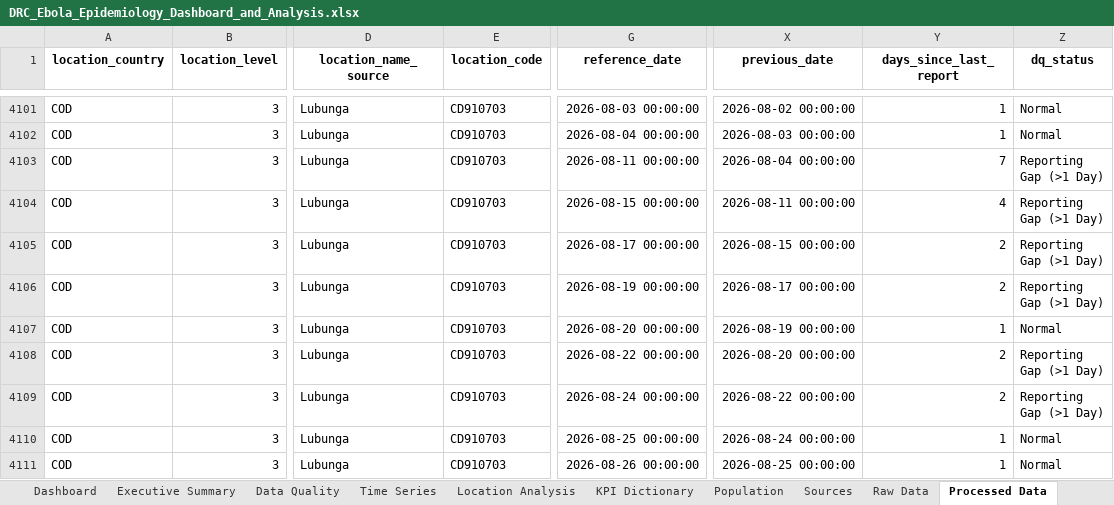
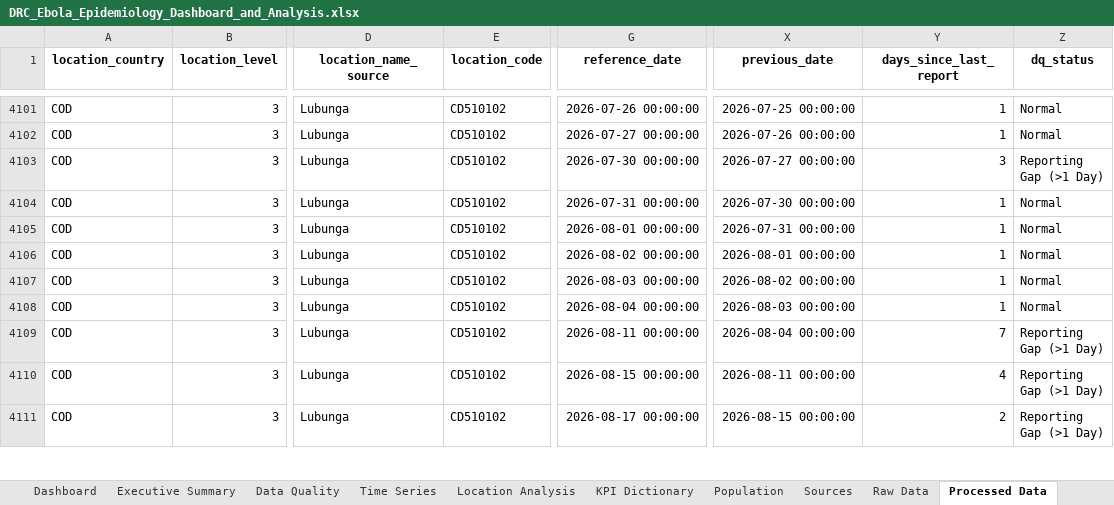
Before and after one commit to Iam-Otieno/ebola_hdx_pipeline, an Excel workbook: DRC_Ebola_Epidemiology_Dashboard_and_Analysis.xlsx, sheet Processed Data, drawn as a sheet; only a part is shown, gaps mark what is left out; values as stored, in another font and other column widths than the file's, no borders; the diff covers the shown part only; the diff names each change by its address in the sheet, - before the commit and + after, or states it on an @@ line.

```diff
--- a/DRC_Ebola_Epidemiology_Dashboard_and_Analysis.xlsx (sheet Processed Data)
+++ b/DRC_Ebola_Epidemiology_Dashboard_and_Analysis.xlsx (sheet Processed Data)
-E4101:E4111 (location_code): CD910703
+E4101:E4111 (location_code): CD510102
-G4101 (reference_date): 2026-08-03 00:00:00
+G4101 (reference_date): 2026-07-26 00:00:00
-X4101 (previous_date): 2026-08-02 00:00:00
+X4101 (previous_date): 2026-07-25 00:00:00
-G4102 (reference_date): 2026-08-04 00:00:00
+G4102 (reference_date): 2026-07-27 00:00:00
-X4102 (previous_date): 2026-08-03 00:00:00
+X4102 (previous_date): 2026-07-26 00:00:00
-G4103 (reference_date): 2026-08-11 00:00:00
+G4103 (reference_date): 2026-07-30 00:00:00
-X4103 (previous_date): 2026-08-04 00:00:00
+X4103 (previous_date): 2026-07-27 00:00:00
-Y4103 (days_since_last_report): 7
+Y4103 (days_since_last_report): 3
-G4104 (reference_date): 2026-08-15 00:00:00
+G4104 (reference_date): 2026-07-31 00:00:00
-X4104 (previous_date): 2026-08-11 00:00:00
+X4104 (previous_date): 2026-07-30 00:00:00
-Y4104 (days_since_last_report): 4
+Y4104 (days_since_last_report): 1
-Z4104:Z4106 (dq_status): Reporting Gap (>1 Day)
+Z4104:Z4106 (dq_status): Normal
-G4105 (reference_date): 2026-08-17 00:00:00
+G4105 (reference_date): 2026-08-01 00:00:00
-X4105 (previous_date): 2026-08-15 00:00:00
+X4105 (previous_date): 2026-07-31 00:00:00
-Y4105:Y4106 (days_since_last_report): 2
+Y4105:Y4106 (days_since_last_report): 1
-G4106 (reference_date): 2026-08-19 00:00:00
+G4106 (reference_date): 2026-08-02 00:00:00
-X4106 (previous_date): 2026-08-17 00:00:00
+X4106 (previous_date): 2026-08-01 00:00:00
-G4107 (reference_date): 2026-08-20 00:00:00
+G4107 (reference_date): 2026-08-03 00:00:00
-X4107 (previous_date): 2026-08-19 00:00:00
+X4107 (previous_date): 2026-08-02 00:00:00
-G4108 (reference_date): 2026-08-22 00:00:00
+G4108 (reference_date): 2026-08-04 00:00:00
-X4108 (previous_date): 2026-08-20 00:00:00
+X4108 (previous_date): 2026-08-03 00:00:00
-Y4108 (days_since_last_report): 2
+Y4108 (days_since_last_report): 1
-Z4108 (dq_status): Reporting Gap (>1 Day)
+Z4108 (dq_status): Normal
-G4109 (reference_date): 2026-08-24 00:00:00
+G4109 (reference_date): 2026-08-11 00:00:00
-X4109 (previous_date): 2026-08-22 00:00:00
+X4109 (previous_date): 2026-08-04 00:00:00
-Y4109 (days_since_last_report): 2
+Y4109 (days_since_last_report): 7
-G4110 (reference_date): 2026-08-25 00:00:00
+G4110 (reference_date): 2026-08-15 00:00:00
-X4110 (previous_date): 2026-08-24 00:00:00
+X4110 (previous_date): 2026-08-11 00:00:00
-Y4110 (days_since_last_report): 1
+Y4110 (days_since_last_report): 4
-Z4110:Z4111 (dq_status): Normal
+Z4110:Z4111 (dq_status): Reporting Gap (>1 Day)
-G4111 (reference_date): 2026-08-26 00:00:00
+G4111 (reference_date): 2026-08-17 00:00:00
-X4111 (previous_date): 2026-08-25 00:00:00
+X4111 (previous_date): 2026-08-15 00:00:00
-Y4111 (days_since_last_report): 1
+Y4111 (days_since_last_report): 2
```
Also changed, not shown: 418 edited cells elsewhere in this sheet.
